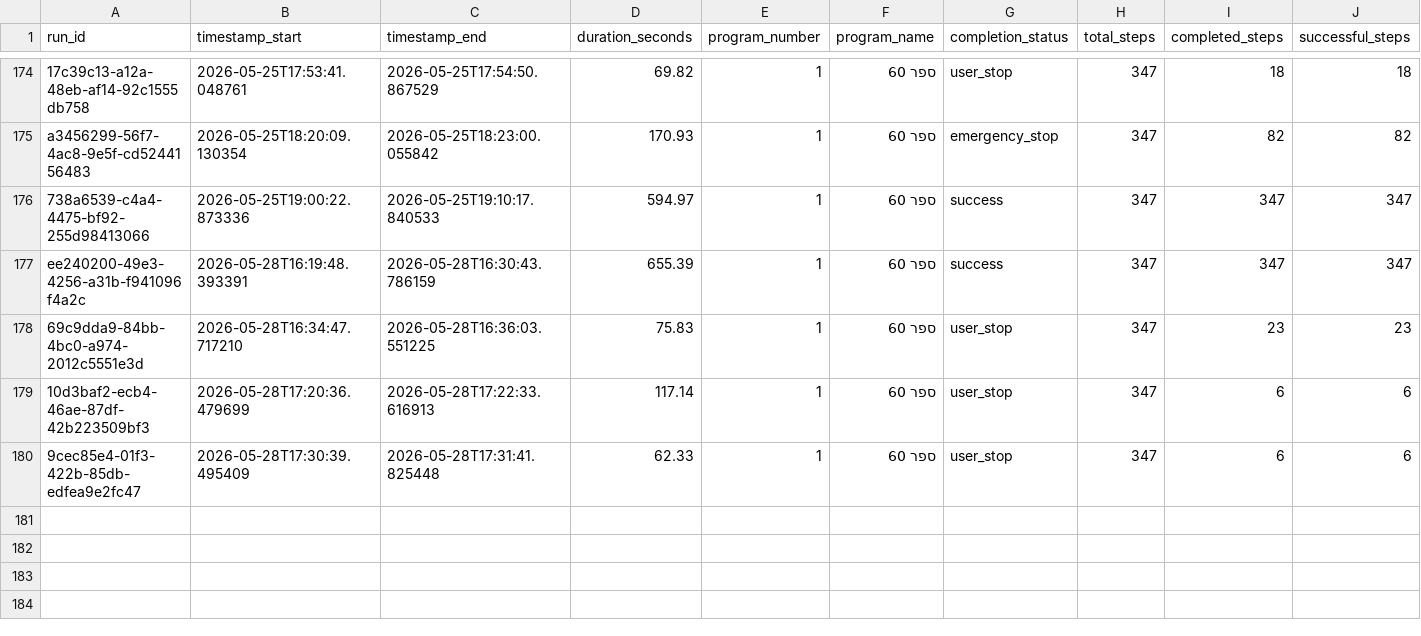
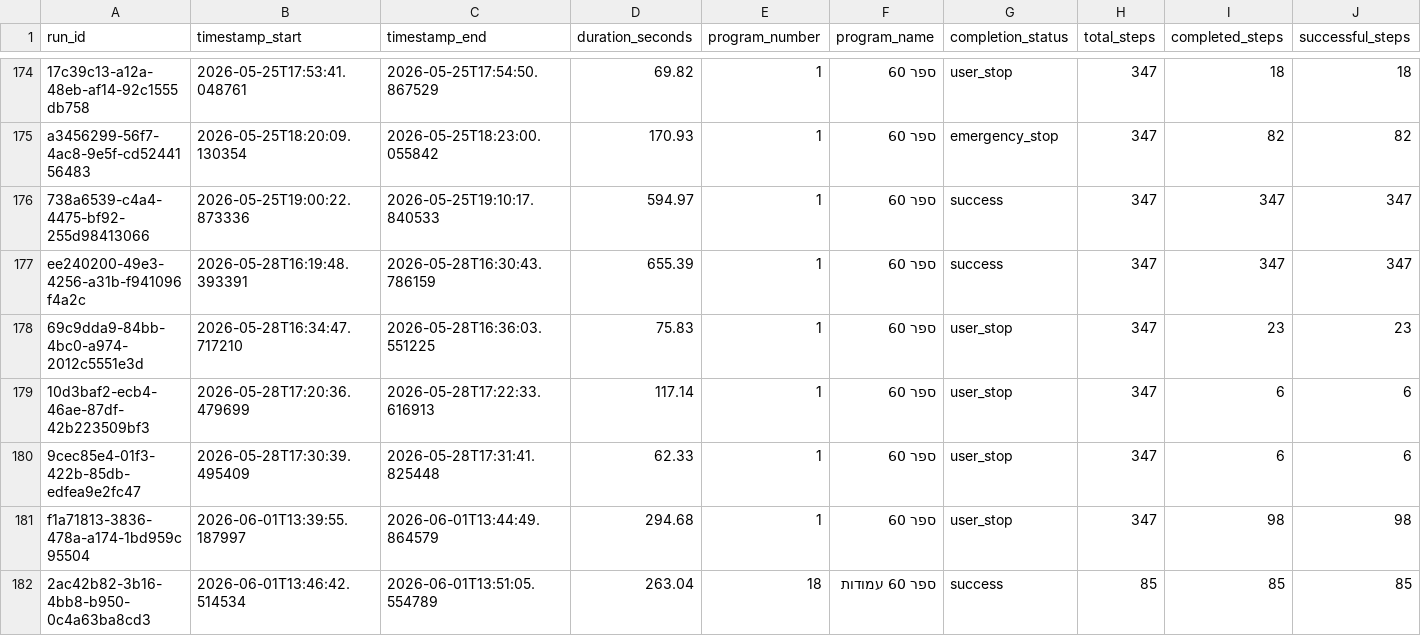
Before and after one commit to orharazi/Scratch-Desk, a CSV file: data/analytics/runs.csv, drawn as a sheet; only a part is shown, gaps mark what is left out; rows hold the shown columns only; the diff names each change by its address in the sheet, - before the commit and + after, or states it on an @@ line.

```diff
--- a/data/analytics/runs.csv
+++ b/data/analytics/runs.csv
+row 181: f1a71813-3836-478a-a174-1bd959c95504 | 2026-06-01T13:39:55.187997 | 2026-06-01T13:44:49.864579 | 294.68 | 1 | ספר 60 | user_stop | 347 | 98 | 98
+row 182: 2ac42b82-3b16-4bb8-b950-0c4a63ba8cd3 | 2026-06-01T13:46:42.514534 | 2026-06-01T13:51:05.554789 | 263.04 | 18 | ספר 60 עמודות | success | 85 | 85 | 85
```
Also changed, not shown: data/sample_programs.csv, 8 other files.
